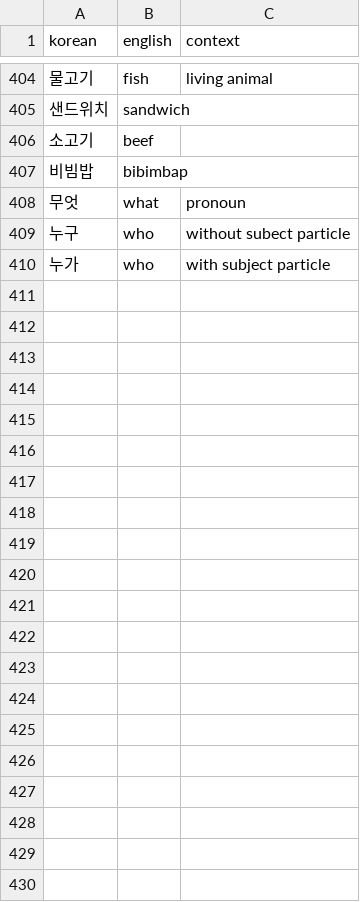
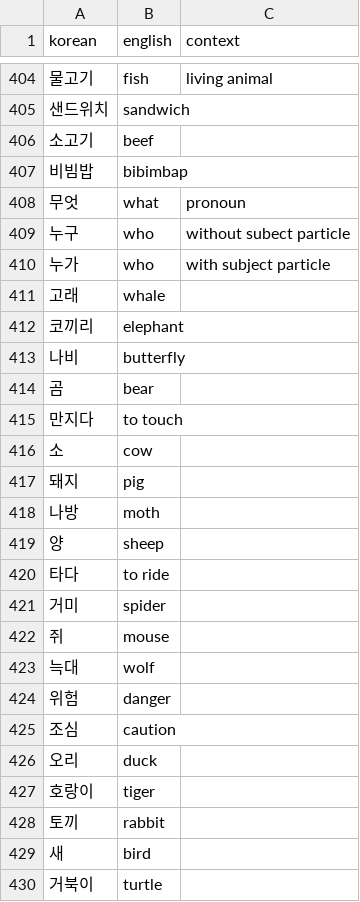
Before and after one commit to lafeingcrokodil/flashcards, a TSV file: data/translations.tsv, drawn as a sheet; only a part is shown, gaps mark what is left out; the diff names each change by its address in the sheet, - before the commit and + after, or states it on an @@ line.

Commit message:
Add more translations

```diff
--- a/data/translations.tsv
+++ b/data/translations.tsv
+row 411: 고래 | whale
+row 412: 코끼리 | elephant
+row 413: 나비 | butterfly
+row 414: 곰 | bear
+row 415: 만지다 | to touch
+row 416: 소 | cow
+row 417: 돼지 | pig
+row 418: 나방 | moth
+row 419: 양 | sheep
+row 420: 타다 | to ride
+row 421: 거미 | spider
+row 422: 쥐 | mouse
+row 423: 늑대 | wolf
+row 424: 위험 | danger
+row 425: 조심 | caution
+row 426: 오리 | duck
+row 427: 호랑이 | tiger
+row 428: 토끼 | rabbit
+row 429: 새 | bird
+row 430: 거북이 | turtle
```
